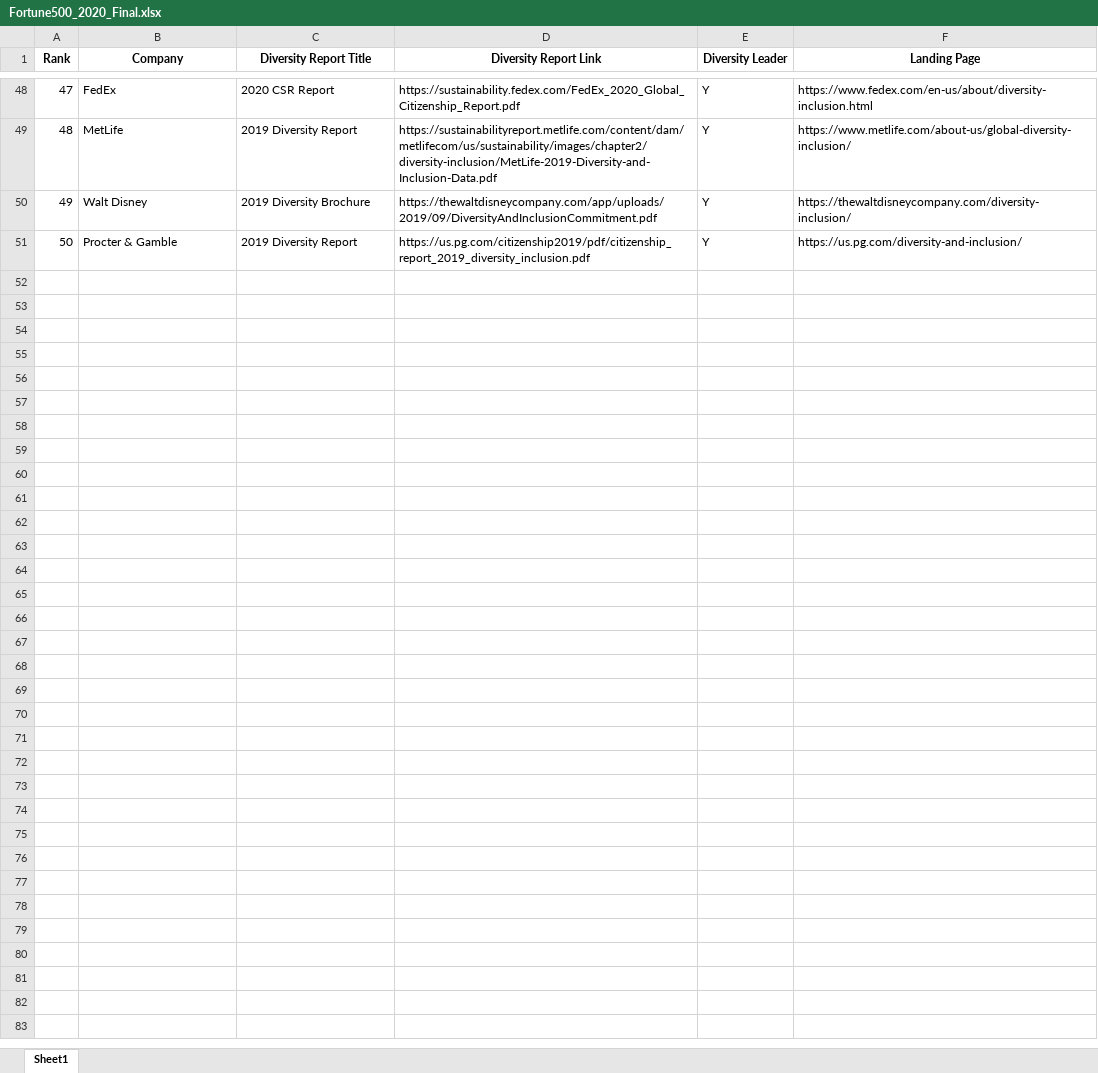
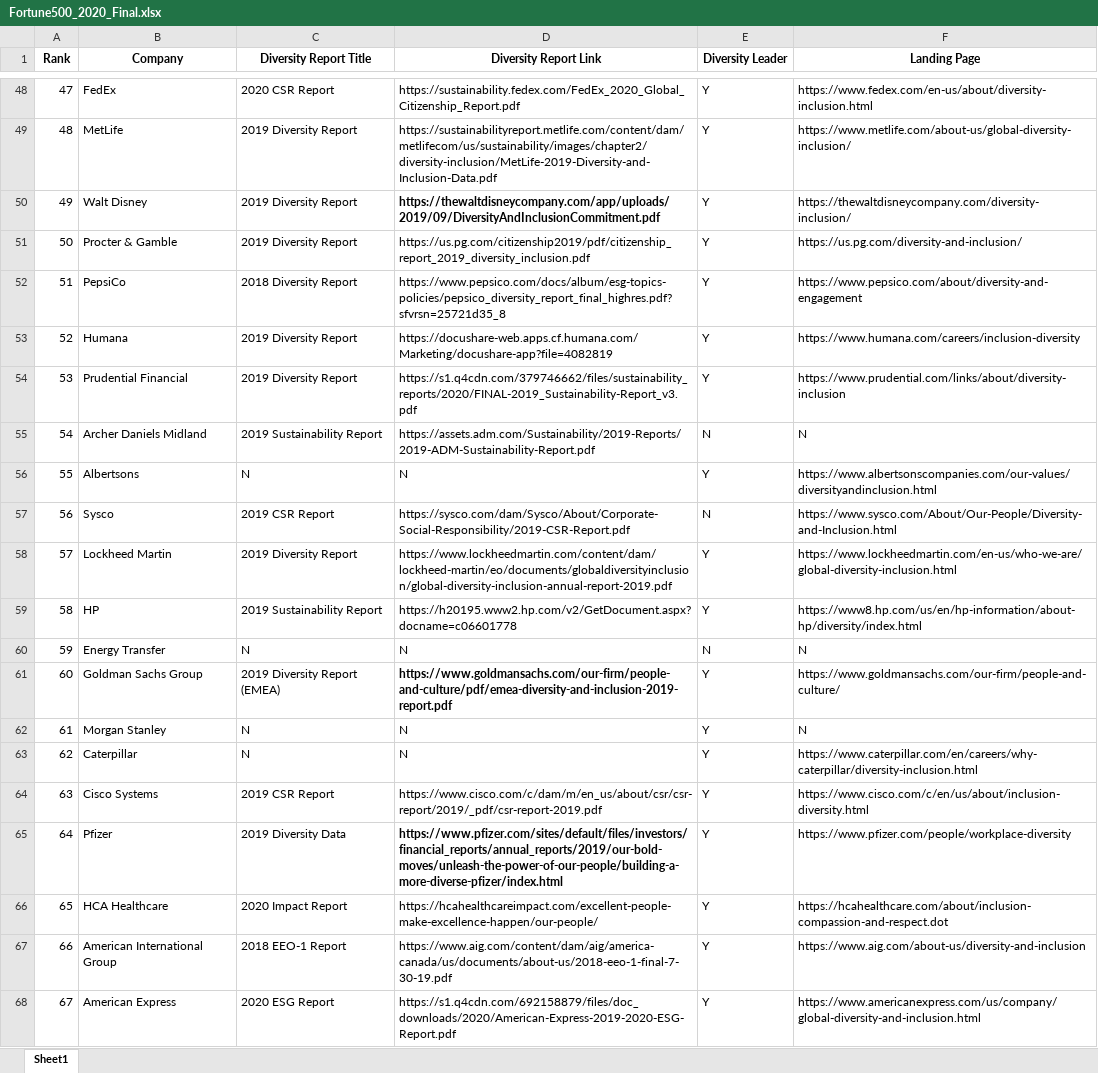
Before and after one commit to PrimoData/fortune500app, an Excel workbook: Fortune500_2020_Final.xlsx, sheet Sheet1, drawn as a sheet; only a part is shown, gaps mark what is left out; values as stored, in another font and other column widths than the file's, no borders; the diff covers the shown part only; the diff names each change by its address in the sheet, - before the commit and + after, or states it on an @@ line.

```diff
--- a/Fortune500_2020_Final.xlsx (sheet Sheet1)
+++ b/Fortune500_2020_Final.xlsx (sheet Sheet1)
-C50 (Diversity Report Title): 2019 Diversity Brochure
+C50 (Diversity Report Title): 2019 Diversity Report
-D50 bold: off
+D50 bold: on
+row 52: 51 | PepsiCo | 2018 Diversity Report | https://www.pepsico.com/docs/album/esg-topics-policies/pepsico_diversity_report_final_highres.pdf?sfvrsn=25721d35_8 | Y | https://www.pepsico.com/about/diversity-and-engagement
+row 53: 52 | Humana | 2019 Diversity Report | https://docushare-web.apps.cf.humana.com/Marketing/docushare-app?file=4082819 | Y | https://www.humana.com/careers/inclusion-diversity
+row 54: 53 | Prudential Financial | 2019 Diversity Report | https://s1.q4cdn.com/379746662/files/sustainability_reports/2020/FINAL-2019_Sustainability-Report_v3.pdf | Y | https://www.prudential.com/links/about/diversity-inclusion
+row 55: 54 | Archer Daniels Midland | 2019 Sustainability Report | https://assets.adm.com/Sustainability/2019-Reports/2019-ADM-Sustainability-Report.pdf | N | N
+row 56: 55 | Albertsons | N | N | Y | https://www.albertsonscompanies.com/our-values/diversityandinclusion.html
+row 57: 56 | Sysco | 2019 CSR Report | https://sysco.com/dam/Sysco/About/Corporate-Social-Responsibility/2019-CSR-Report.pdf | N | https://www.sysco.com/About/Our-People/Diversity-and-Inclusion.html
+row 58: 57 | Lockheed Martin | 2019 Diversity Report | https://www.lockheedmartin.com/content/dam/lockheed-martin/eo/documents/globaldiversityinclusion/global-diversity-inclusion-annual-report-2019.pdf | Y | https://www.lockheedmartin.com/en-us/who-we-are/global-diversity-inclusion.html
+row 59: 58 | HP | 2019 Sustainability Report | https://h20195.www2.hp.com/v2/GetDocument.aspx?docname=c06601778 | Y | https://www8.hp.com/us/en/hp-information/about-hp/diversity/index.html
+row 60: 59 | Energy Transfer | N | N | N | N
+row 61: 60 | Goldman Sachs Group | 2019 Diversity Report (EMEA) | https://www.goldmansachs.com/our-firm/people-and-culture/pdf/emea-diversity-and-inclusion-2019-report.pdf | Y | https://www.goldmansachs.com/our-firm/people-and-culture/
+row 62: 61 | Morgan Stanley | N | N | Y | N
+row 63: 62 | Caterpillar | N | N | Y | https://www.caterpillar.com/en/careers/why-caterpillar/diversity-inclusion.html
+row 64: 63 | Cisco Systems | 2019 CSR Report | https://www.cisco.com/c/dam/m/en_us/about/csr/csr-report/2019/_pdf/csr-report-2019.pdf | Y | https://www.cisco.com/c/en/us/about/inclusion-diversity.html
+row 65: 64 | Pfizer | 2019 Diversity Data | https://www.pfizer.com/sites/default/files/investors/financial_reports/annual_reports/2019/our-bold-moves/unleash-the-power-of-our-people/building-a-more-diverse-pfizer/index.html | Y | https://www.pfizer.com/people/workplace-diversity
+row 66: 65 | HCA Healthcare | 2020 Impact Report | https://hcahealthcareimpact.com/excellent-people-make-excellence-happen/our-people/ | Y | https://hcahealthcare.com/about/inclusion-compassion-and-respect.dot
+row 67: 66 | American International Group | 2018 EEO-1 Report | https://www.aig.com/content/dam/aig/america-canada/us/documents/about-us/2018-eeo-1-final-7-30-19.pdf | Y | https://www.aig.com/about-us/diversity-and-inclusion
+row 68: 67 | American Express | 2020 ESG Report | https://s1.q4cdn.com/692158879/files/doc_downloads/2020/American-Express-2019-2020-ESG-Report.pdf | Y | https://www.americanexpress.com/us/company/global-diversity-and-inclusion.html
```
Also changed, not shown: 33 added rows, 2 edited cells and cell formats elsewhere in this sheet, 2 other files.
